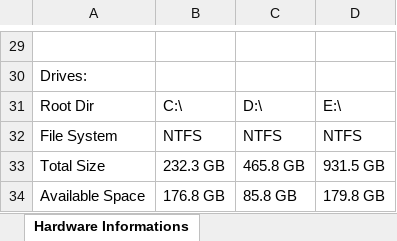
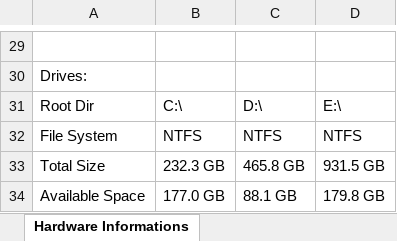
Before and after one commit to kozakbalint/HardwareSoftwareMonitorFw, an Excel workbook: HardwareSoftwareMonitor(Framework)/save/infos.xlsx, sheet Hardware Informations, drawn as a sheet; only a part is shown, gaps mark what is left out; values as stored, in another font and other column widths than the file's, no borders; the diff names each change by its address in the sheet, - before the commit and + after, or states it on an @@ line.

Commit message:
Save Path Selector

```diff
--- a/HardwareSoftwareMonitor(Framework)/save/infos.xlsx (sheet Hardware Informations)
+++ b/HardwareSoftwareMonitor(Framework)/save/infos.xlsx (sheet Hardware Informations)
-B34: 176.8 GB
+B34: 177.0 GB
-C34: 85.8 GB
+C34: 88.1 GB
```
Also changed, not shown: sheet Installed Applications, 5 other files.
